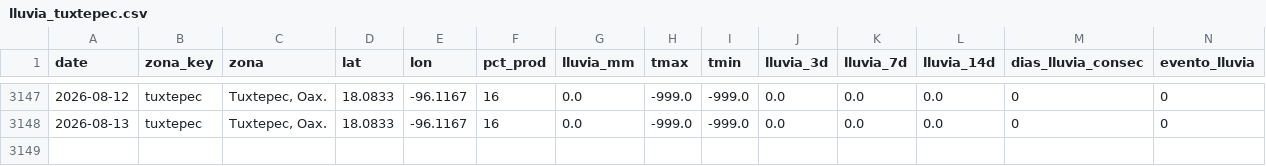
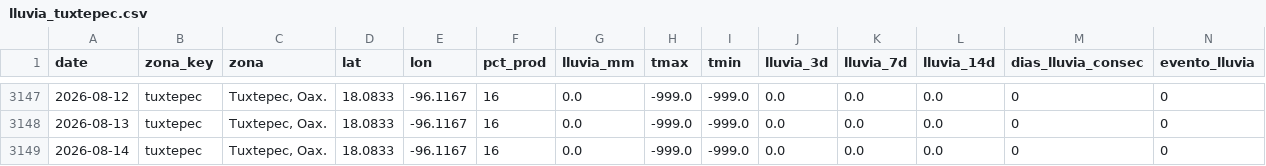
Before and after one commit to savic14/lime_intel, a CSV file: data/processed/lluvia_tuxtepec.csv, drawn as a sheet; only a part is shown, gaps mark what is left out; the diff names each change by its address in the sheet, - before the commit and + after, or states it on an @@ line.

```diff
--- a/data/processed/lluvia_tuxtepec.csv
+++ b/data/processed/lluvia_tuxtepec.csv
+row 3149: 2026-08-14 | tuxtepec | Tuxtepec, Oax. | 18.0833 | -96.1167 | 16 | 0.0 | -999.0 | -999.0 | 0.0 | 0.0 | 0.0 | 0 | 0
```
Also changed, not shown: data/processed/lluvia_mtt.csv, data/processed/lluvia_tabasco.csv, 7 other files.
